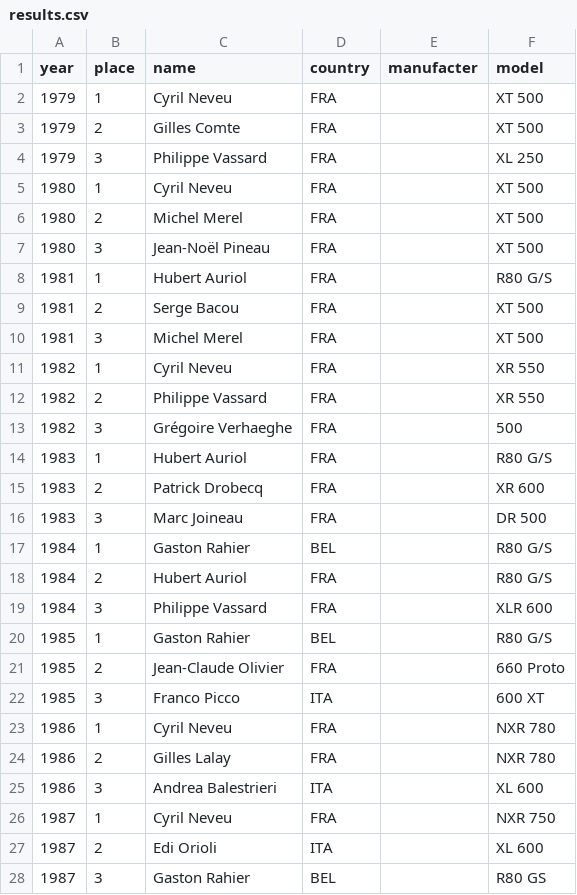
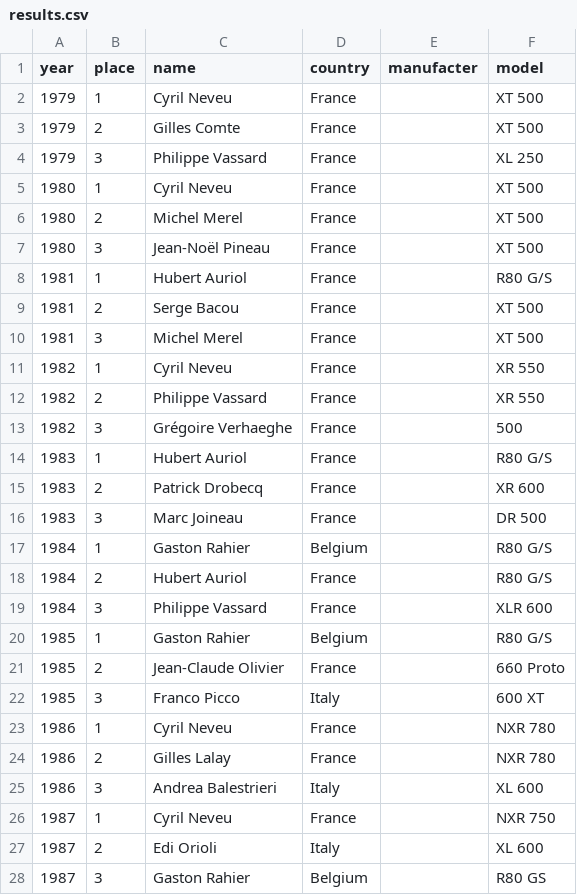
Before and after one commit to axelav/dakar-rally-podium-historical-results, a CSV file: data/results.csv, drawn as a sheet; only a part is shown; the diff covers the shown part only.

Commit message:
Map country codes to country names

```diff
--- a/data/results.csv
+++ b/data/results.csv
@@ -1,28 +1,28 @@
 year,place,name,country,manufacter,model
-1979,1,Cyril Neveu,FRA,,XT 500
-1979,2,Gilles Comte,FRA,,XT 500
-1979,3,Philippe Vassard,FRA,,XL 250
-1980,1,Cyril Neveu,FRA,,XT 500
-1980,2,Michel Merel,FRA,,XT 500
-1980,3,Jean-Noël Pineau,FRA,,XT 500
-1981,1,Hubert Auriol,FRA,,R80 G/S
-1981,2,Serge Bacou,FRA,,XT 500
-1981,3,Michel Merel,FRA,,XT 500
-1982,1,Cyril Neveu,FRA,,XR 550
-1982,2,Philippe Vassard,FRA,,XR 550
-1982,3,Grégoire Verhaeghe,FRA,,500
-1983,1,Hubert Auriol,FRA,,R80 G/S
-1983,2,Patrick Drobecq,FRA,,XR 600
-1983,3,Marc Joineau,FRA,,DR 500
-1984,1,Gaston Rahier,BEL,,R80 G/S
-1984,2,Hubert Auriol,FRA,,R80 G/S
-1984,3,Philippe Vassard,FRA,,XLR 600
-1985,1,Gaston Rahier,BEL,,R80 G/S
-1985,2,Jean-Claude Olivier,FRA,,660 Proto
-1985,3,Franco Picco,ITA,,600 XT
-1986,1,Cyril Neveu,FRA,,NXR 780
-1986,2,Gilles Lalay,FRA,,NXR 780
-1986,3,Andrea Balestrieri,ITA,,XL 600
-1987,1,Cyril Neveu,FRA,,NXR 750
-1987,2,Edi Orioli,ITA,,XL 600
-1987,3,Gaston Rahier,BEL,,R80 GS
+1979,1,Cyril Neveu,France,,XT 500
+1979,2,Gilles Comte,France,,XT 500
+1979,3,Philippe Vassard,France,,XL 250
+1980,1,Cyril Neveu,France,,XT 500
+1980,2,Michel Merel,France,,XT 500
+1980,3,Jean-Noël Pineau,France,,XT 500
+1981,1,Hubert Auriol,France,,R80 G/S
+1981,2,Serge Bacou,France,,XT 500
+1981,3,Michel Merel,France,,XT 500
+1982,1,Cyril Neveu,France,,XR 550
+1982,2,Philippe Vassard,France,,XR 550
+1982,3,Grégoire Verhaeghe,France,,500
+1983,1,Hubert Auriol,France,,R80 G/S
+1983,2,Patrick Drobecq,France,,XR 600
+1983,3,Marc Joineau,France,,DR 500
+1984,1,Gaston Rahier,Belgium,,R80 G/S
+1984,2,Hubert Auriol,France,,R80 G/S
+1984,3,Philippe Vassard,France,,XLR 600
+1985,1,Gaston Rahier,Belgium,,R80 G/S
+1985,2,Jean-Claude Olivier,France,,660 Proto
+1985,3,Franco Picco,Italy,,600 XT
+1986,1,Cyril Neveu,France,,NXR 780
+1986,2,Gilles Lalay,France,,NXR 780
+1986,3,Andrea Balestrieri,Italy,,XL 600
+1987,1,Cyril Neveu,France,,NXR 750
+1987,2,Edi Orioli,Italy,,XL 600
+1987,3,Gaston Rahier,Belgium,,R80 GS
```
Also changed, not shown: 108 edited cells elsewhere in this file, 2 other files.
